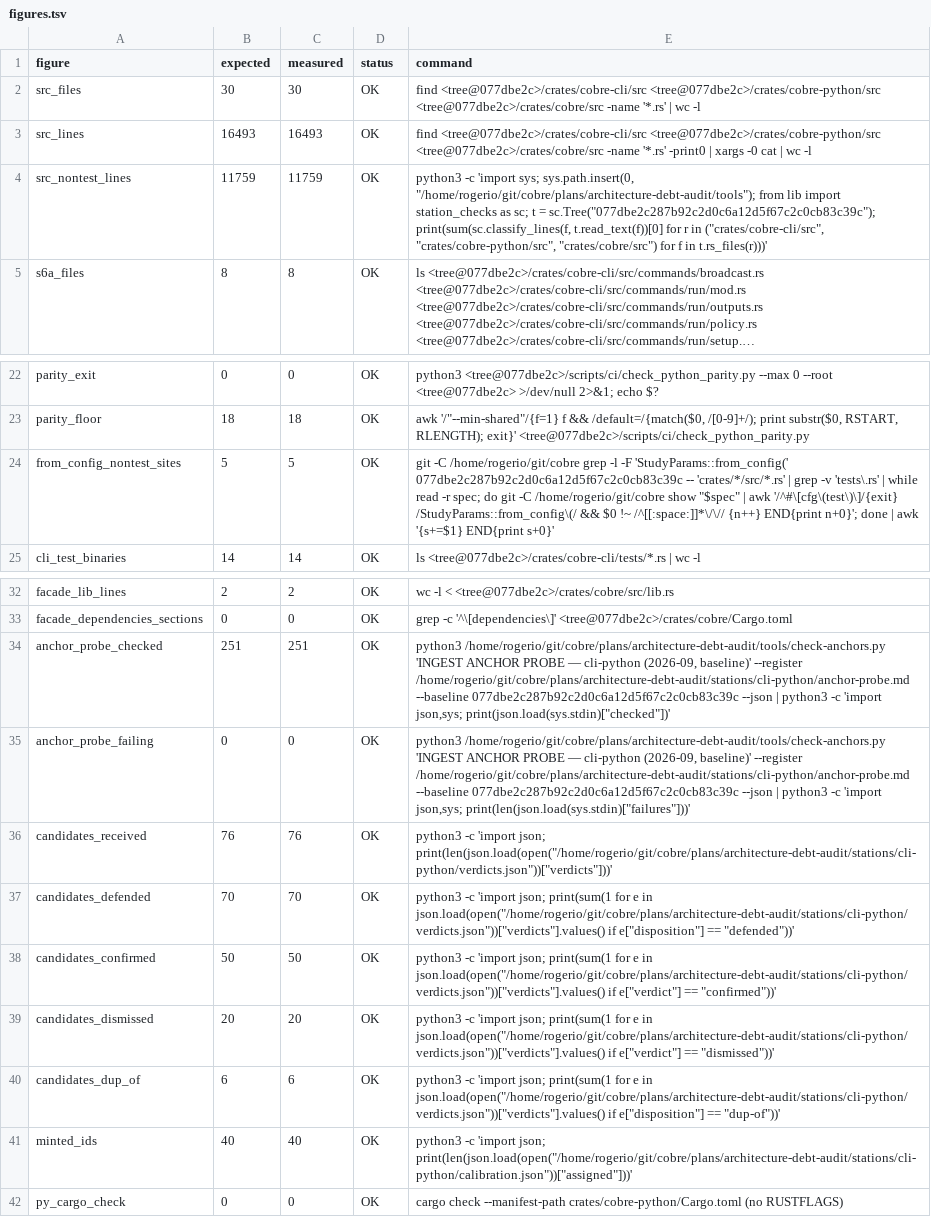
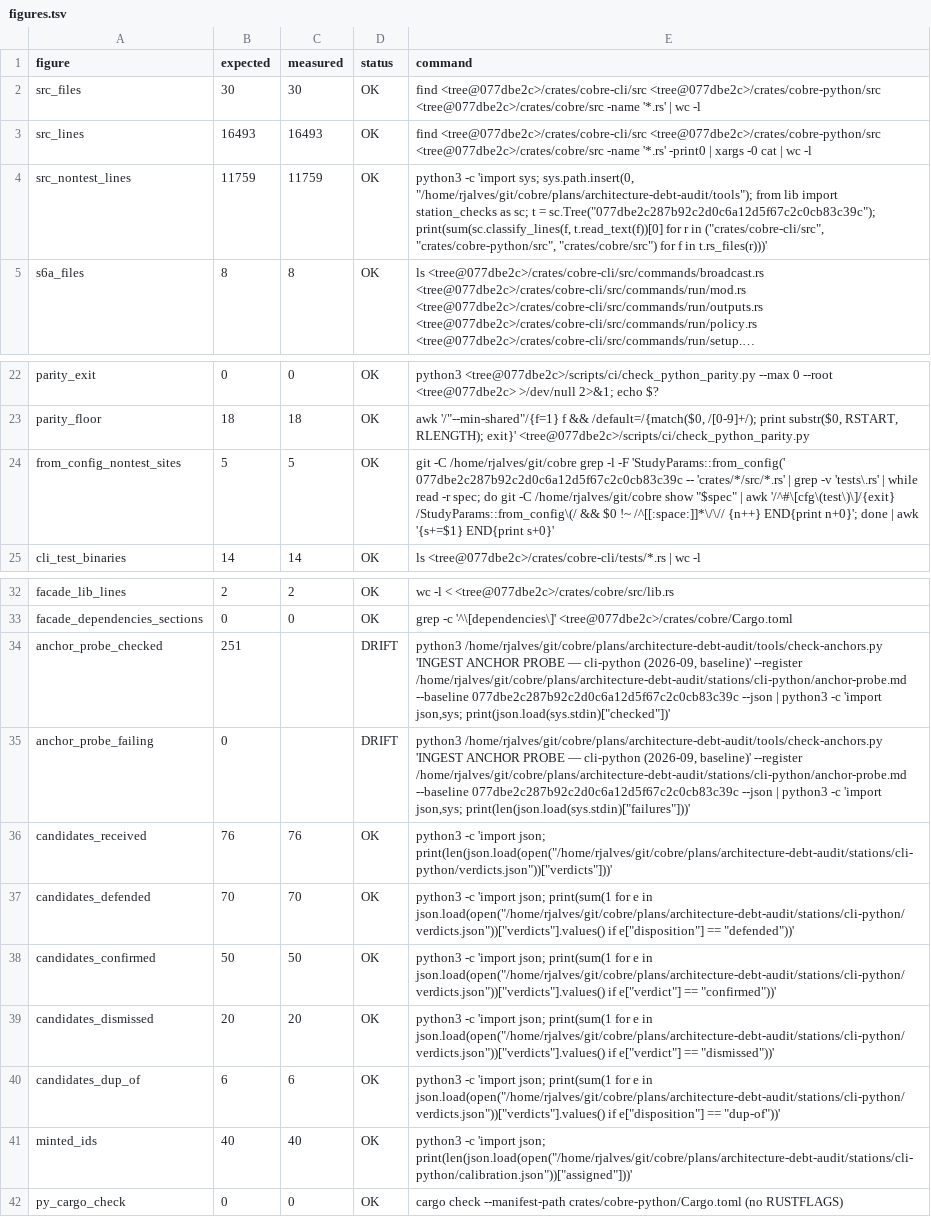
Before and after one commit to cobre-rs/cobre, a TSV file: stations/cli-python/figures.tsv, drawn as a sheet; only a part is shown, gaps mark what is left out; long unchanged cells end in …; the diff names each change by its address in the sheet, - before the commit and + after, or states it on an @@ line.

```diff
--- a/stations/cli-python/figures.tsv
+++ b/stations/cli-python/figures.tsv
-E4 (command): …sys; sys.path.insert(0, "/home/rogerio/git/cobre/plans/architecture-debt-audit/tools"); from lib…
+E4 (command): …sys; sys.path.insert(0, "/home/rjalves/git/cobre/plans/architecture-debt-audit/tools"); from lib…
-E24 (command): git -C /home/rogerio/git/cobre grep -l -F 'StudyParams::from_config(' 077dbe2c287b92c2d0c6a12d5f67c2c0cb83c39c -- 'crates/*/src/*.rs' | grep -v 'tests\.rs' | while read -r spec; do git -C /home/rogerio/git/cobre show "$spec"…
+E24 (command): git -C /home/rjalves/git/cobre grep -l -F 'StudyParams::from_config(' 077dbe2c287b92c2d0c6a12d5f67c2c0cb83c39c -- 'crates/*/src/*.rs' | grep -v 'tests\.rs' | while read -r spec; do git -C /home/rjalves/git/cobre show "$spec"…
-C34 (measured): 251
+C34 (measured): (empty)
-D34:D35 (status): OK
+D34:D35 (status): DRIFT
-E34 (command): python3 /home/rogerio/git/cobre/plans/architecture-debt-audit/tools/check-anchors.py 'INGEST ANCHOR PROBE — cli-python (2026-09, baseline)' --register /home/rogerio/git/cobre/plans/architecture-debt-audit/stations/cli-python/anchor-probe.md --baseline 077dbe2c287b92c2d0c6a12d5f67c2c0cb83c39c…
+E34 (command): python3 /home/rjalves/git/cobre/plans/architecture-debt-audit/tools/check-anchors.py 'INGEST ANCHOR PROBE — cli-python (2026-09, baseline)' --register /home/rjalves/git/cobre/plans/architecture-debt-audit/stations/cli-python/anchor-probe.md --baseline 077dbe2c287b92c2d0c6a12d5f67c2c0cb83c39c…
-C35 (measured): 0
+C35 (measured): (empty)
-E35 (command): python3 /home/rogerio/git/cobre/plans/architecture-debt-audit/tools/check-anchors.py 'INGEST ANCHOR PROBE — cli-python (2026-09, baseline)' --register /home/rogerio/git/cobre/plans/architecture-debt-audit/stations/cli-python/anchor-probe.md --baseline 077dbe2c287b92c2d0c6a12d5f67c2c0cb83c39c…
+E35 (command): python3 /home/rjalves/git/cobre/plans/architecture-debt-audit/tools/check-anchors.py 'INGEST ANCHOR PROBE — cli-python (2026-09, baseline)' --register /home/rjalves/git/cobre/plans/architecture-debt-audit/stations/cli-python/anchor-probe.md --baseline 077dbe2c287b92c2d0c6a12d5f67c2c0cb83c39c…
-E36 (command): …'import json; print(len(json.load(open("/home/rogerio/git/cobre/plans/architecture-debt-audit/stations/cli-python/verdicts.json"))["verdicts"]))'
+E36 (command): …'import json; print(len(json.load(open("/home/rjalves/git/cobre/plans/architecture-debt-audit/stations/cli-python/verdicts.json"))["verdicts"]))'
-E37 (command): …e in json.load(open("/home/rogerio/git/cobre/plans/architecture-debt-audit/stations/cli-python/verdicts.json"))["verdicts"].values() if e["disposition"]…
+E37 (command): …e in json.load(open("/home/rjalves/git/cobre/plans/architecture-debt-audit/stations/cli-python/verdicts.json"))["verdicts"].values() if e["disposition"]…
-E38 (command): …e in json.load(open("/home/rogerio/git/cobre/plans/architecture-debt-audit/stations/cli-python/verdicts.json"))["verdicts"].values() if e["verdict"]…
+E38 (command): …e in json.load(open("/home/rjalves/git/cobre/plans/architecture-debt-audit/stations/cli-python/verdicts.json"))["verdicts"].values() if e["verdict"]…
-E39 (command): …e in json.load(open("/home/rogerio/git/cobre/plans/architecture-debt-audit/stations/cli-python/verdicts.json"))["verdicts"].values() if e["verdict"]…
+E39 (command): …e in json.load(open("/home/rjalves/git/cobre/plans/architecture-debt-audit/stations/cli-python/verdicts.json"))["verdicts"].values() if e["verdict"]…
-E40 (command): …e in json.load(open("/home/rogerio/git/cobre/plans/architecture-debt-audit/stations/cli-python/verdicts.json"))["verdicts"].values() if e["disposition"]…
+E40 (command): …e in json.load(open("/home/rjalves/git/cobre/plans/architecture-debt-audit/stations/cli-python/verdicts.json"))["verdicts"].values() if e["disposition"]…
-E41 (command): …'import json; print(len(json.load(open("/home/rogerio/git/cobre/plans/architecture-debt-audit/stations/cli-python/calibration.json"))["assigned"]))'
+E41 (command): …'import json; print(len(json.load(open("/home/rjalves/git/cobre/plans/architecture-debt-audit/stations/cli-python/calibration.json"))["assigned"]))'
```
Also changed, not shown: 7 other files.
